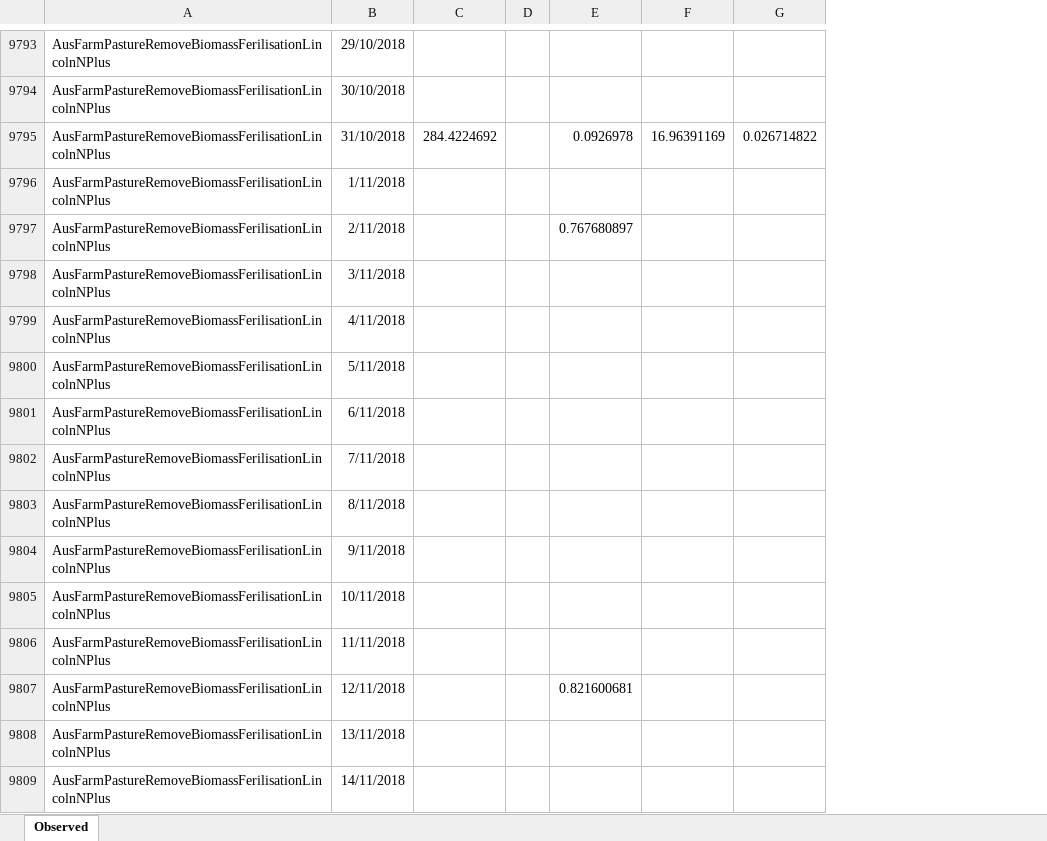
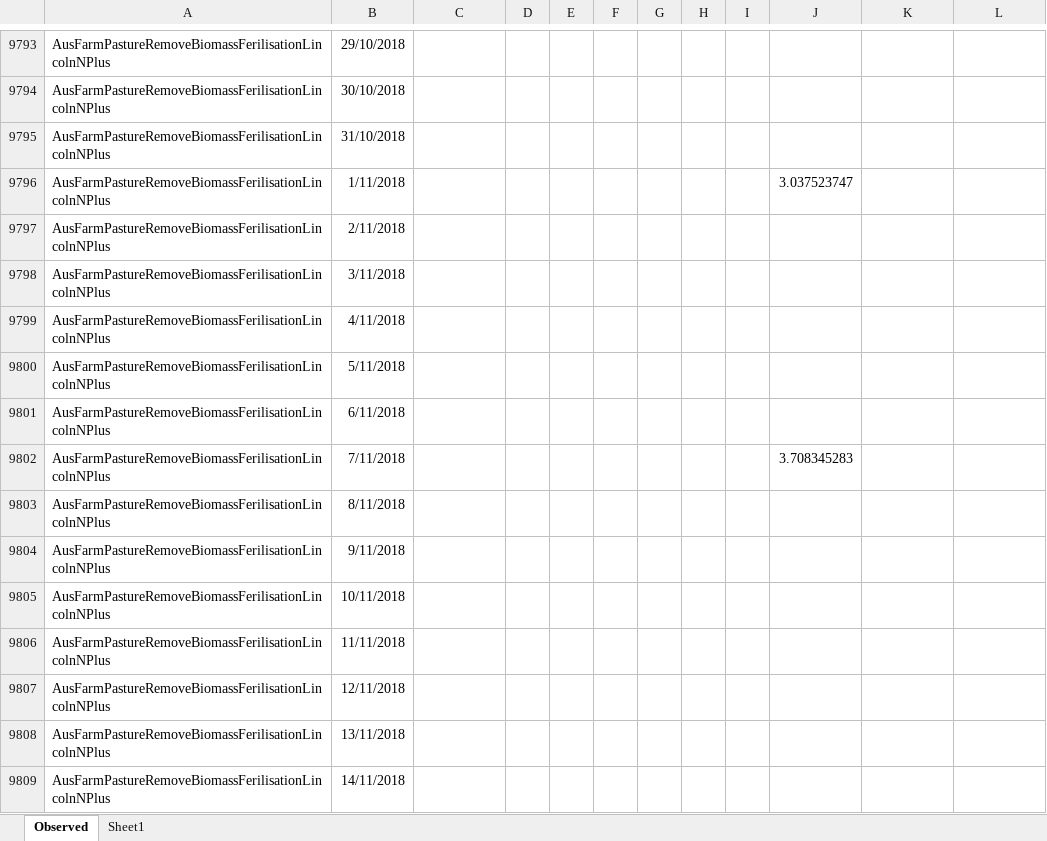
Before and after one commit to APSIMInitiative/ApsimX, an Excel workbook: Prototypes/Ryegrass/ThinzarObserved.xlsx, sheet Observed, drawn as a sheet; only a part is shown, gaps mark what is left out; values as stored, in another font and other column widths than the file's, no borders; addresses are those after the commit; the diff covers the shown part only; the diff names each change by its address in the sheet, - before the commit and + after, or states it on an @@ line.

```diff
--- a/Prototypes/Ryegrass/ThinzarObserved.xlsx (sheet Observed)
+++ b/Prototypes/Ryegrass/ThinzarObserved.xlsx (sheet Observed)
+sheet tab: Sheet1
+column D, empty
+column E, empty
+column F, empty
+column G, empty
+column H, empty
-C9795: 284.4224692
+C9795: (empty)
-J9795: 0.0926978
+J9795: (empty)
-K9795: 16.96391169
+K9795: (empty)
-L9795: 0.026714822
+L9795: (empty)
-J9796: (empty)
+J9796: 3.037523747
-J9797: 0.767680897
+J9797: (empty)
-J9802: (empty)
+J9802: 3.708345283
-J9807: 0.821600681
+J9807: (empty)
```
Also changed, not shown: 1819 edited cells elsewhere in this sheet, 1 other file.
